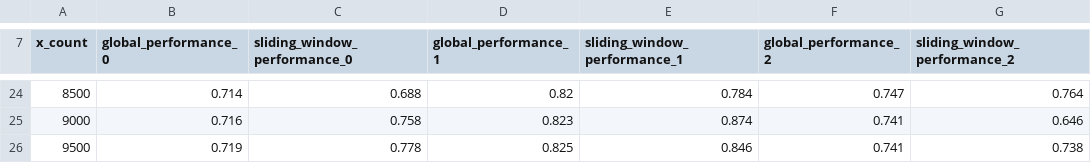
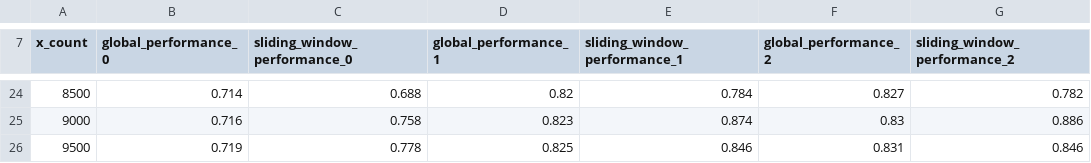
Before and after one commit to mertozer94/Batch_Incremental_Ensemble_Classifier_BIE, a CSV file: result_elec.csv, drawn as a sheet; only a part is shown, gaps mark what is left out; the diff covers the shown part only.

```diff
--- a/result_elec.csv
+++ b/result_elec.csv
@@ -24,3 +24,3 @@ x_count,global_performance_0,sliding_window_performance_0,global_performance_1,s
-8500,0.714,0.688,0.82,0.784,0.747,0.764
-9000,0.716,0.758,0.823,0.874,0.741,0.646
-9500,0.719,0.778,0.825,0.846,0.741,0.738
+8500,0.714,0.688,0.82,0.784,0.827,0.782
+9000,0.716,0.758,0.823,0.874,0.83,0.886
+9500,0.719,0.778,0.825,0.846,0.831,0.846
```
Also changed, not shown: 32 edited cells elsewhere in this file, 3 other files.
